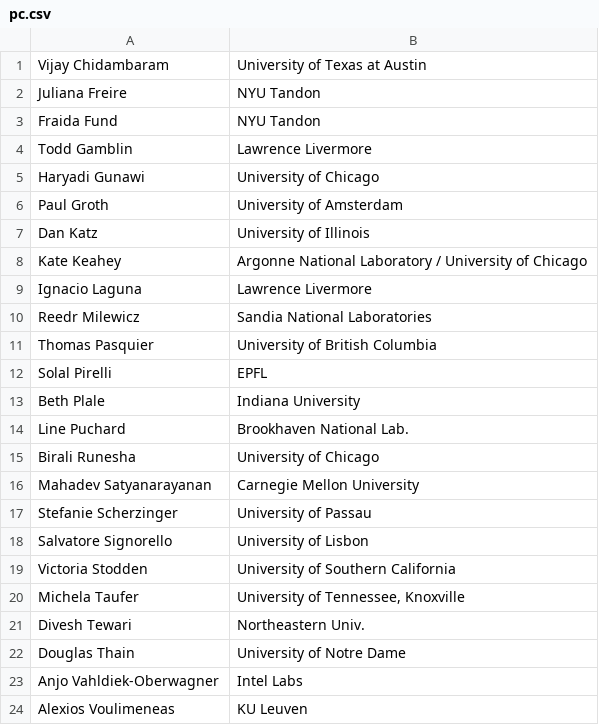
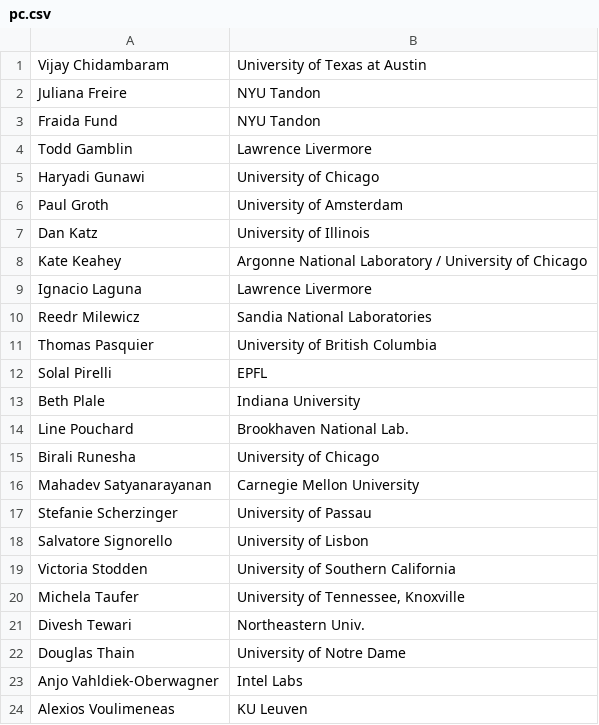
Before and after one commit to acm-rep/2023, a CSV file: content/home/pc.csv, drawn as a sheet.

Commit message:
Update pc.csv

```diff
--- a/content/home/pc.csv
+++ b/content/home/pc.csv
@@ -13,3 +13,3 @@ Solal Pirelli,EPFL
 Beth Plale,Indiana University
-Line Puchard,Brookhaven National Lab.
+Line Pouchard,Brookhaven National Lab.
 Birali Runesha,University of Chicago
```
